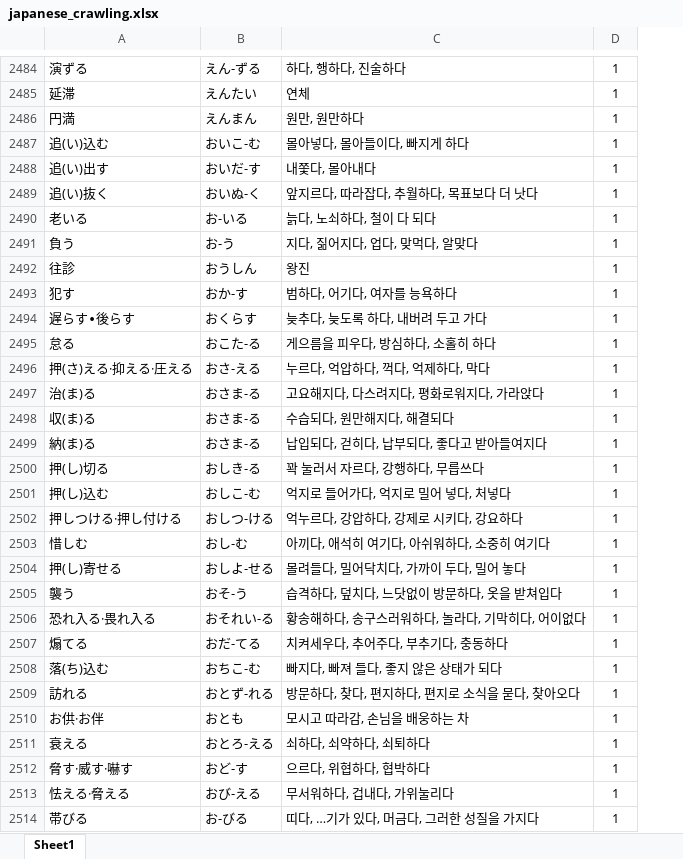
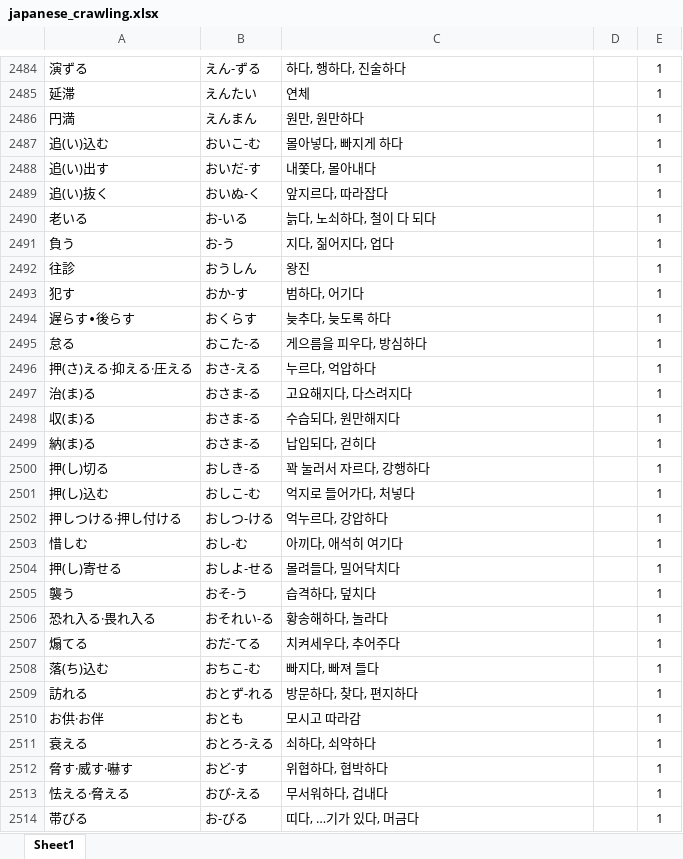
Before and after one commit to zbqlr456/sjw, an Excel workbook: asset/japanese_crawling.xlsx, sheet Sheet1, drawn as a sheet; only a part is shown, gaps mark what is left out; values as stored, in another font and other column widths than the file's, no borders; the diff covers the shown part only; the diff names each change by its address in the sheet, - before the commit and + after, or states it on an @@ line.

Commit message:
엑셀 정리, 3000까지 단어 정리 완료

```diff
--- a/asset/japanese_crawling.xlsx (sheet Sheet1)
+++ b/asset/japanese_crawling.xlsx (sheet Sheet1)
+column D, empty
-C2487: 몰아넣다, 몰아들이다, 빠지게 하다
+C2487: 몰아넣다, 빠지게 하다
-C2489: 앞지르다, 따라잡다, 추월하다, 목표보다 더 낫다
+C2489: 앞지르다, 따라잡다
-C2491: 지다, 짊어지다, 업다, 맞먹다, 알맞다
+C2491: 지다, 짊어지다, 업다
-C2493: 범하다, 어기다, 여자를 능욕하다
+C2493: 범하다, 어기다
-C2494: 늦추다, 늦도록 하다, 내버려 두고 가다
+C2494: 늦추다, 늦도록 하다
-C2495: 게으름을 피우다, 방심하다, 소홀히 하다
+C2495: 게으름을 피우다, 방심하다
-C2496: 누르다, 억압하다, 꺽다, 억제하다, 막다
+C2496: 누르다, 억압하다
-C2497: 고요해지다, 다스려지다, 평화로워지다, 가라앉다
+C2497: 고요해지다, 다스려지다
-C2498: 수습되다, 원만해지다, 해결되다
+C2498: 수습되다, 원만해지다
-C2499: 납입되다, 걷히다, 납부되다, 좋다고 받아들여지다
+C2499: 납입되다, 걷히다
-C2500: 꽉 눌러서 자르다, 강행하다, 무릅쓰다
+C2500: 꽉 눌러서 자르다, 강행하다
-C2501: 억지로 들어가다, 억지로 밀어 넣다, 처넣다
+C2501: 억지로 들어가다, 처넣다
-C2502: 억누르다, 강압하다, 강제로 시키다, 강요하다
+C2502: 억누르다, 강압하다
-C2503: 아끼다, 애석히 여기다, 아쉬워하다, 소중히 여기다
+C2503: 아끼다, 애석히 여기다
-C2504: 몰려들다, 밀어닥치다, 가까이 두다, 밀어 놓다
+C2504: 몰려들다, 밀어닥치다
-C2505: 습격하다, 덮치다, 느닷없이 방문하다, 옷을 받쳐입다
+C2505: 습격하다, 덮치다
-C2506: 황송해하다, 송구스러워하다, 놀라다, 기막히다, 어이없다
+C2506: 황송해하다, 놀라다
-C2507: 치켜세우다, 추어주다, 부추기다, 충동하다
+C2507: 치켜세우다, 추어주다
-C2508: 빠지다, 빠져 들다, 좋지 않은 상태가 되다
+C2508: 빠지다, 빠져 들다
-C2509: 방문하다, 찾다, 편지하다, 편지로 소식을 묻다, 찾아오다
+C2509: 방문하다, 찾다, 편지하다
-C2510: 모시고 따라감, 손님을 배웅하는 차
+C2510: 모시고 따라감
-C2511: 쇠하다, 쇠약하다, 쇠퇴하다
+C2511: 쇠하다, 쇠약하다
-C2512: 으르다, 위협하다, 협박하다
+C2512: 위협하다, 협박하다
-C2513: 무서워하다, 겁내다, 가위눌리다
+C2513: 무서워하다, 겁내다
-C2514: 띠다, …기가 있다, 머금다, 그러한 성질을 가지다
+C2514: 띠다, …기가 있다, 머금다
```
Also changed, not shown: 1 added row, 1 removed row and 264 edited cells elsewhere in this sheet.
